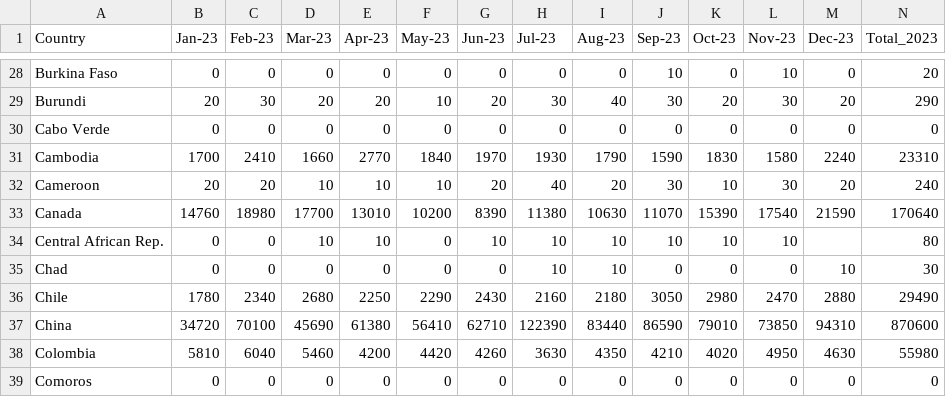
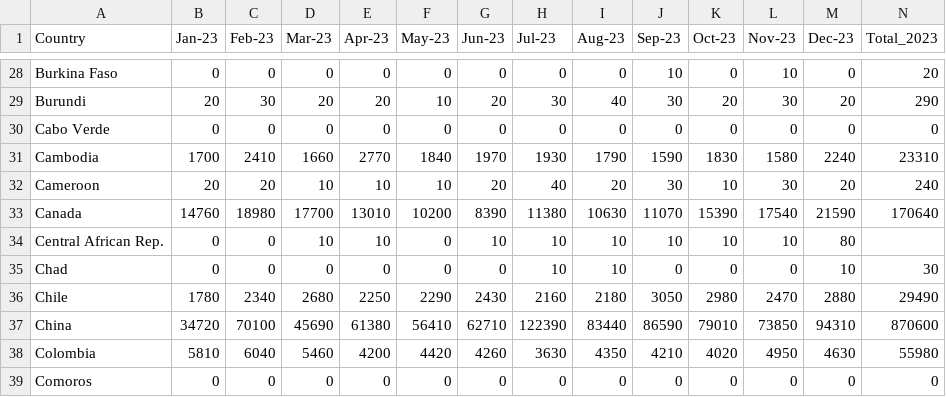
Before and after one commit to Jessiebel/FIT3179, a CSV file: Homework_week9/data/Arrivals.csv, drawn as a sheet; only a part is shown, gaps mark what is left out.

Commit message:
fix

```diff
--- a/Homework_week9/data/Arrivals.csv
+++ b/Homework_week9/data/Arrivals.csv
@@ -33,3 +33,3 @@ Cameroon,20,20,10,10,10,20,40,20,30,10,30,20,240
 Canada,14760,18980,17700,13010,10200,8390,11380,10630,11070,15390,17540,21590,170640
-Central African Rep.,0,0,10,10,0,10,10,10,10,10,10,,80
+Central African Rep.,0,0,10,10,0,10,10,10,10,10,10,80
 Chad,0,0,0,0,0,0,10,10,0,0,0,10,30
```
